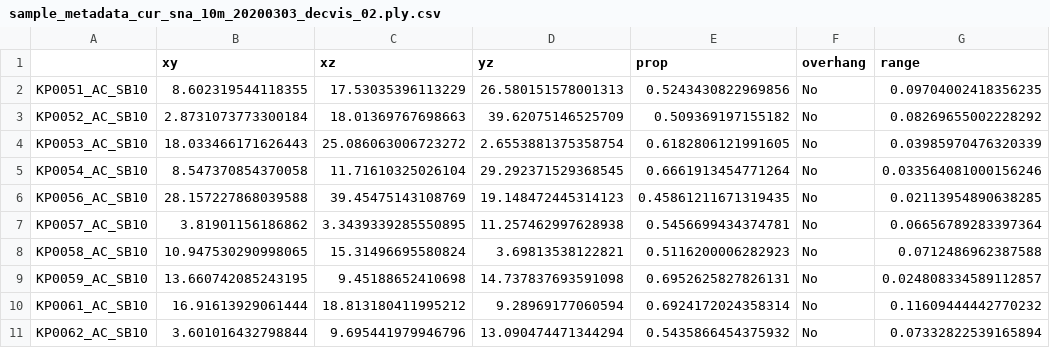
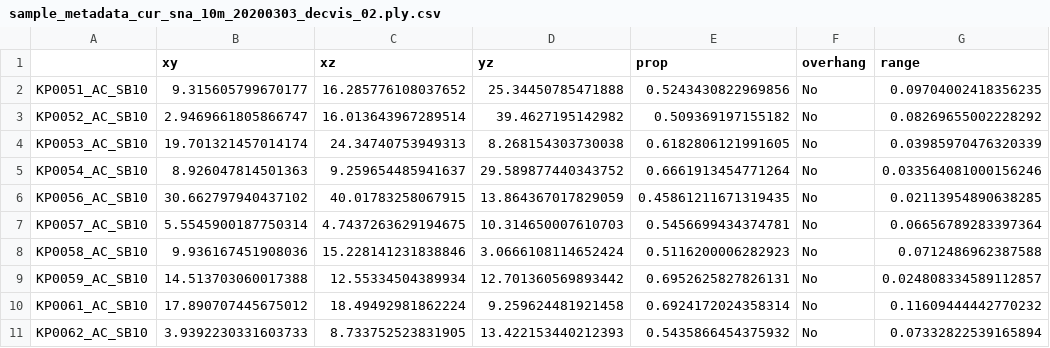
Before and after one commit to kepra3/coralscape, a CSV file: results/sample_metadata_cur_sna_10m_20200303_decvis_02.ply.csv, drawn as a sheet; only a part is shown; the diff covers the shown part only.

```diff
--- a/results/sample_metadata_cur_sna_10m_20200303_decvis_02.ply.csv
+++ b/results/sample_metadata_cur_sna_10m_20200303_decvis_02.ply.csv
@@ -1,11 +1,11 @@
 ,xy,xz,yz,prop,overhang,range
-KP0051_AC_SB10,8.602319544118355,17.53035396113229,26.580151578001313,0.5243430822969856,No,0.09704002418356235
-KP0052_AC_SB10,2.8731073773300184,18.01369767698663,39.62075146525709,0.509369197155182,No,0.08269655002228292
-KP0053_AC_SB10,18.033466171626443,25.086063006723272,2.6553881375358754,0.6182806121991605,No,0.03985970476320339
-KP0054_AC_SB10,8.547370854370058,11.71610325026104,29.292371529368545,0.6661913454771264,No,0.033564081000156246
-KP0056_AC_SB10,28.157227868039588,39.45475143108769,19.148472445314123,0.45861211671319435,No,0.02113954890638285
-KP0057_AC_SB10,3.81901156186862,3.3439339285550895,11.257462997628938,0.5456699434374781,No,0.06656789283397364
-KP0058_AC_SB10,10.947530290998065,15.31496695580824,3.69813538122821,0.5116200006282923,No,0.0712486962387588
-KP0059_AC_SB10,13.660742085243195,9.45188652410698,14.737837693591098,0.6952625827826131,No,0.024808334589112857
-KP0061_AC_SB10,16.91613929061444,18.813180411995212,9.28969177060594,0.6924172024358314,No,0.11609444442770232
-KP0062_AC_SB10,3.601016432798844,9.695441979946796,13.090474471344294,0.5435866454375932,No,0.07332822539165894
+KP0051_AC_SB10,9.315605799670177,16.285776108037652,25.34450785471888,0.5243430822969856,No,0.09704002418356235
+KP0052_AC_SB10,2.9469661805866747,16.013643967289514,39.4627195142982,0.509369197155182,No,0.08269655002228292
+KP0053_AC_SB10,19.701321457014174,24.34740753949313,8.268154303730038,0.6182806121991605,No,0.03985970476320339
+KP0054_AC_SB10,8.926047814501363,9.259654485941637,29.589877440343752,0.6661913454771264,No,0.033564081000156246
+KP0056_AC_SB10,30.662797940437102,40.01783258067915,13.864367017829059,0.45861211671319435,No,0.02113954890638285
+KP0057_AC_SB10,5.5545900187750314,4.7437263629194675,10.314650007610703,0.5456699434374781,No,0.06656789283397364
+KP0058_AC_SB10,9.936167451908036,15.228141231838846,3.0666108114652424,0.5116200006282923,No,0.0712486962387588
+KP0059_AC_SB10,14.513703060017388,12.55334504389934,12.701360569893442,0.6952625827826131,No,0.024808334589112857
+KP0061_AC_SB10,17.890707445675012,18.49492981862224,9.259624481921458,0.6924172024358314,No,0.11609444442770232
+KP0062_AC_SB10,3.9392230331603733,8.733752523831905,13.422153440212393,0.5435866454375932,No,0.07332822539165894
```
Also changed, not shown: 162 edited cells elsewhere in this file, results/sample_metadata_cur_sna_05m_20200303_decvis_02.ply.csv, 12 other files.
